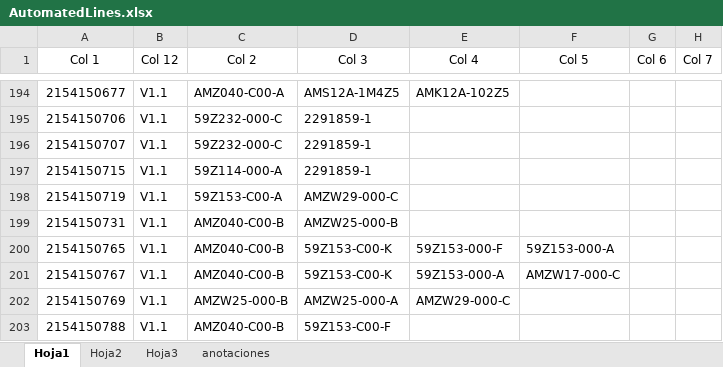
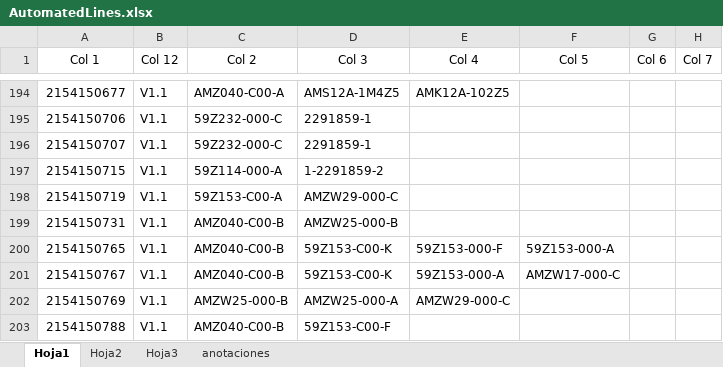
Before and after one commit to moisesrmz/WebAppLineFinder, an Excel workbook: backend/data/AutomatedLines.xlsx, sheet Hoja1, drawn as a sheet; only a part is shown, gaps mark what is left out; values as stored, in another font and other column widths than the file's, no borders; table styles not drawn; the diff names each change by its address in the sheet, - before the commit and + after, or states it on an @@ line.

```diff
--- a/backend/data/AutomatedLines.xlsx (sheet Hoja1)
+++ b/backend/data/AutomatedLines.xlsx (sheet Hoja1)
-D197 (Col 3): 2291859-1
+D197 (Col 3): 1-2291859-2
```
Also changed, not shown: sheet Hoja2.
